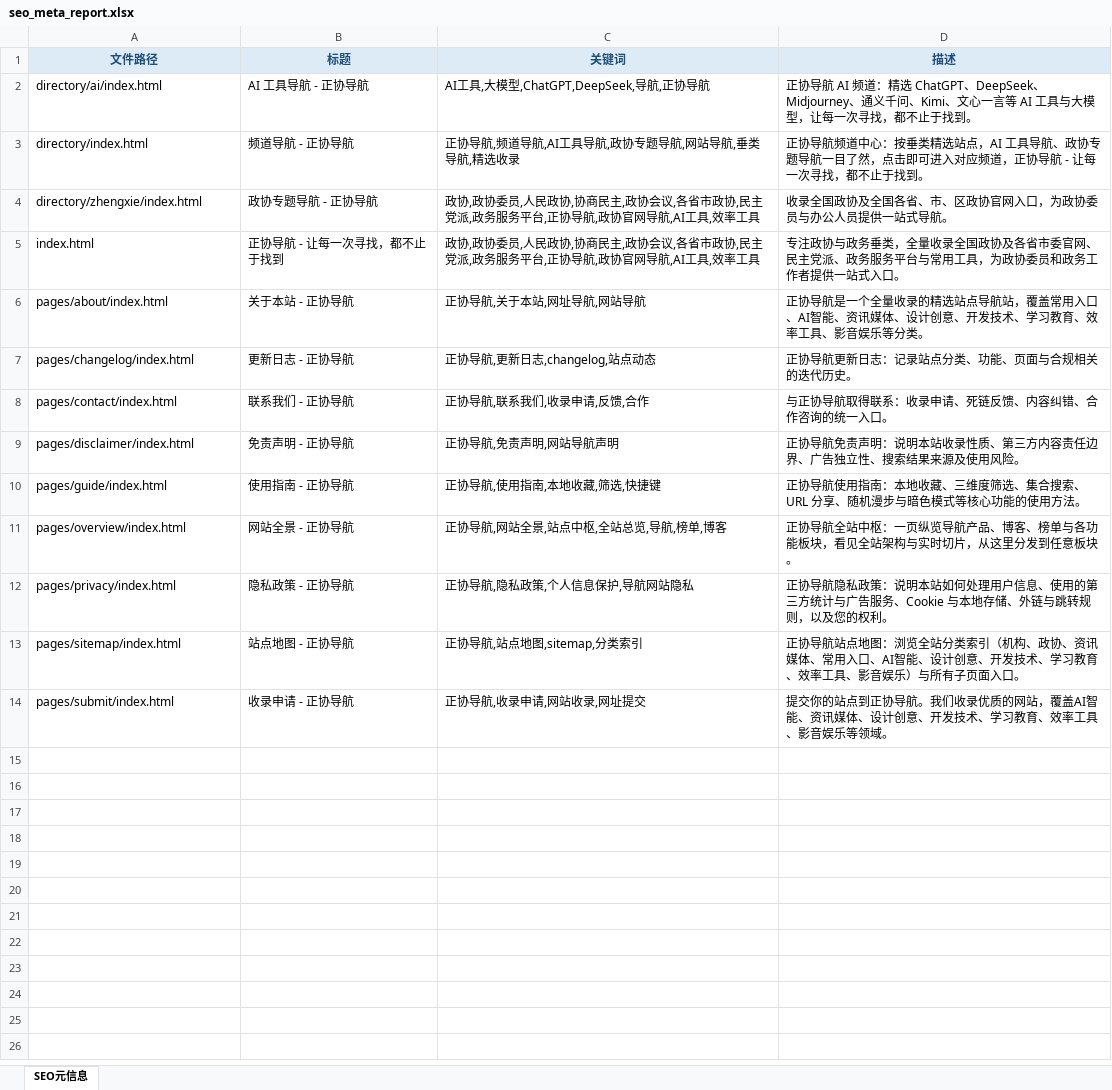
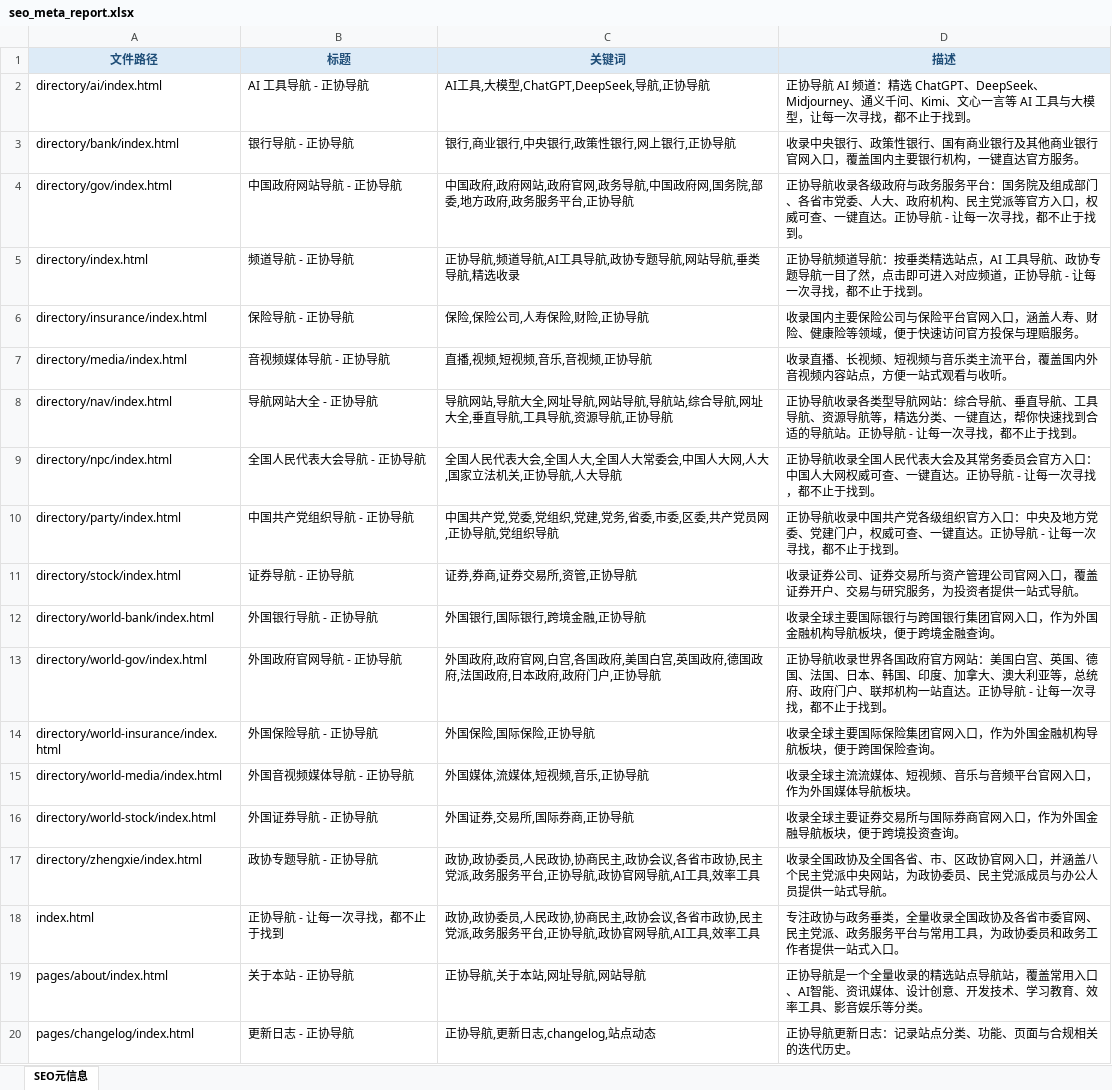
Before and after one commit to seymour-zx/zhengxie.com.cn, an Excel workbook: assets/.build/seo_meta_report.xlsx, sheet SEO元信息, drawn as a sheet; only a part is shown; the shorter side is filled out with more unchanged rows; values as stored, in another font and other column widths than the file's, no borders; addresses are those after the commit; the diff names each change by its address in the sheet, - before the commit and + after, or states it on an @@ line.

```diff
--- a/assets/.build/seo_meta_report.xlsx (sheet SEO元信息)
+++ b/assets/.build/seo_meta_report.xlsx (sheet SEO元信息)
+row 3: directory/bank/index.html | 银行导航 - 正协导航 | 银行,商业银行,中央银行,政策性银行,网上银行,正协导航 | 收录中央银行、政策性银行、国有商业银行及其他商业银行官网入口，覆盖国内主要银行机构，一键直达官方服务。
+row 4: directory/gov/index.html | 中国政府网站导航 - 正协导航 | 中国政府,政府网站,政府官网,政务导航,中国政府网,国务院,部委,地方政府,政务服务平台,正协导航 | 正协导航收录各级政府与政务服务平台：国务院及组成部门、各省市党委、人大、政府机构、民主党派等官方入口，权威可查、一键直达。正协导航 - 让每一次寻找，都不止于找到。
-D5 (描述): …导航频道中心：按垂类…
+D5 (描述): …导航频道导航：按垂类…
+row 6: directory/insurance/index.html | 保险导航 - 正协导航 | 保险,保险公司,人寿保险,财险,正协导航 | 收录国内主要保险公司与保险平台官网入口，涵盖人寿、财险、健康险等领域，便于快速访问官方投保与理赔服务。
+row 7: directory/media/index.html | 音视频媒体导航 - 正协导航 | 直播,视频,短视频,音乐,音视频,正协导航 | 收录直播、长视频、短视频与音乐类主流平台，覆盖国内外音视频内容站点，方便一站式观看与收听。
+row 8: directory/nav/index.html | 导航网站大全 - 正协导航 | 导航网站,导航大全,网址导航,网站导航,导航站,综合导航,网址大全,垂直导航,工具导航,资源导航,正协导航 | 正协导航收录各类型导航网站：综合导航、垂直导航、工具导航、资源导航等，精选分类、一键直达，帮你快速找到合适的导航站。正协导航 - 让每一次寻找，都不止于找到。
+row 9: directory/npc/index.html | 全国人民代表大会导航 - 正协导航 | 全国人民代表大会,全国人大,全国人大常委会,中国人大网,人大,国家立法机关,正协导航,人大导航 | 正协导航收录全国人民代表大会及其常务委员会官方入口：中国人大网权威可查、一键直达。正协导航 - 让每一次寻找，都不止于找到。
+row 10: directory/party/index.html | 中国共产党组织导航 - 正协导航 | 中国共产党,党委,党组织,党建,党务,省委,市委,区委,共产党员网,正协导航,党组织导航 | 正协导航收录中国共产党各级组织官方入口：中央及地方党委、党建门户，权威可查、一键直达。正协导航 - 让每一次寻找，都不止于找到。
+row 11: directory/stock/index.html | 证券导航 - 正协导航 | 证券,券商,证券交易所,资管,正协导航 | 收录证券公司、证券交易所与资产管理公司官网入口，覆盖证券开户、交易与研究服务，为投资者提供一站式导航。
+row 12: directory/world-bank/index.html | 外国银行导航 - 正协导航 | 外国银行,国际银行,跨境金融,正协导航 | 收录全球主要国际银行与跨国银行集团官网入口，作为外国金融机构导航板块，便于跨境金融查询。
+row 13: directory/world-gov/index.html | 外国政府官网导航 - 正协导航 | 外国政府,政府官网,白宫,各国政府,美国白宫,英国政府,德国政府,法国政府,日本政府,政府门户,正协导航 | 正协导航收录世界各国政府官方网站：美国白宫、英国、德国、法国、日本、韩国、印度、加拿大、澳大利亚等，总统府、政府门户、联邦机构一站直达。正协导航 - 让每一次寻找，都不止于找到。
+row 14: directory/world-insurance/index.html | 外国保险导航 - 正协导航 | 外国保险,国际保险,正协导航 | 收录全球主要国际保险集团官网入口，作为外国金融机构导航板块，便于跨国保险查询。
+row 15: directory/world-media/index.html | 外国音视频媒体导航 - 正协导航 | 外国媒体,流媒体,短视频,音乐,正协导航 | 收录全球主流流媒体、短视频、音乐与音频平台官网入口，作为外国媒体导航板块。
+row 16: directory/world-stock/index.html | 外国证券导航 - 正协导航 | 外国证券,交易所,国际券商,正协导航 | 收录全球主要证券交易所与国际券商官网入口，作为外国金融导航板块，便于跨境投资查询。
-D17 (描述): …网入口，为政协委员与办公…
+D17 (描述): …网入口，并涵盖八个民主党派中央网站，为政协委员、民主党派成员与办公…
```
Also changed, not shown: 3 other files.
